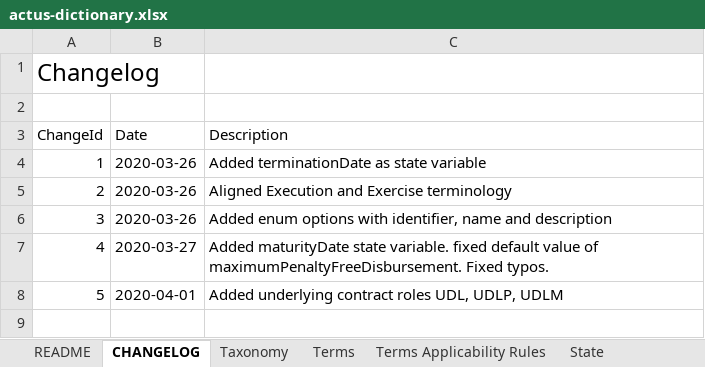
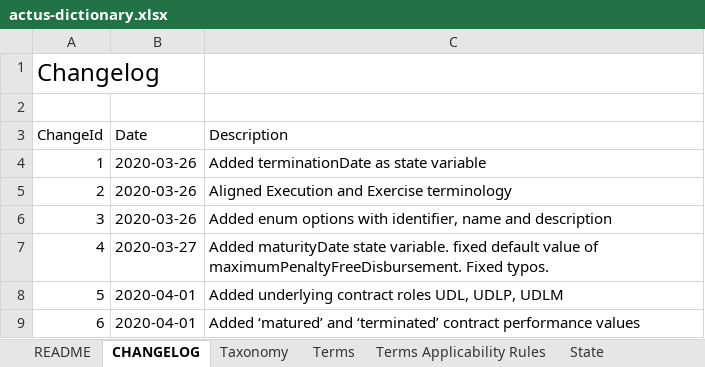
Before and after one commit to actusfrf/actus-dictionary, an Excel workbook: actus-dictionary.xlsx, sheet CHANGELOG, drawn as a sheet; values as stored, in another font and other column widths than the file's, no borders; the diff names each change by its address in the sheet, - before the commit and + after, or states it on an @@ line.

Commit message:
added matured and terminated performance values #12

```diff
--- a/actus-dictionary.xlsx (sheet CHANGELOG)
+++ b/actus-dictionary.xlsx (sheet CHANGELOG)
+row 9: 6 | 2020-04-01 | Added ‘matured’ and ‘terminated’ contract performance values
```
Also changed, not shown: sheet Terms, 2 other files.
